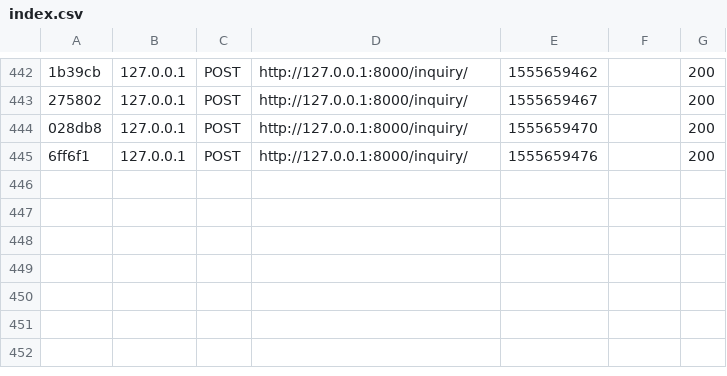
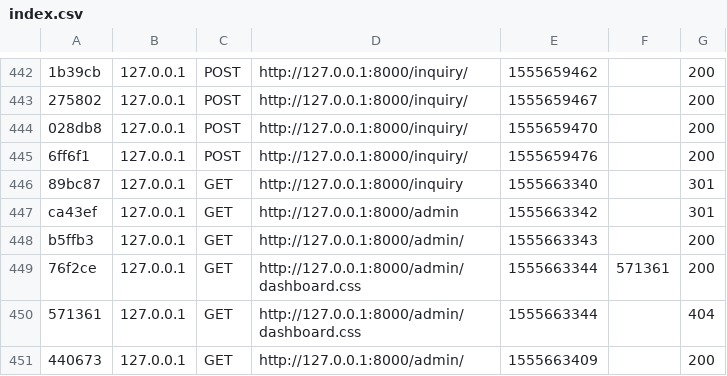
Before and after one commit to xahagiwara/tutorial_symphony2.7, a CSV file: app/cache/dev/profiler/index.csv, drawn as a sheet; only a part is shown, gaps mark what is left out; the diff names each change by its address in the sheet, - before the commit and + after, or states it on an @@ line.

Commit message:
add_admin_pege

```diff
--- a/app/cache/dev/profiler/index.csv
+++ b/app/cache/dev/profiler/index.csv
+row 446: 89bc87 | 127.0.0.1 | GET | http://127.0.0.1:8000/inquiry | 1555663340 |  | 301
+row 447: ca43ef | 127.0.0.1 | GET | http://127.0.0.1:8000/admin | 1555663342 |  | 301
+row 448: b5ffb3 | 127.0.0.1 | GET | http://127.0.0.1:8000/admin/ | 1555663343 |  | 200
+row 449: 76f2ce | 127.0.0.1 | GET | http://127.0.0.1:8000/admin/dashboard.css | 1555663344 | 571361 | 200
+row 450: 571361 | 127.0.0.1 | GET | http://127.0.0.1:8000/admin/dashboard.css | 1555663344 |  | 404
+row 451: 440673 | 127.0.0.1 | GET | http://127.0.0.1:8000/admin/ | 1555663409 |  | 200
```
Also changed, not shown: 12 other files.
